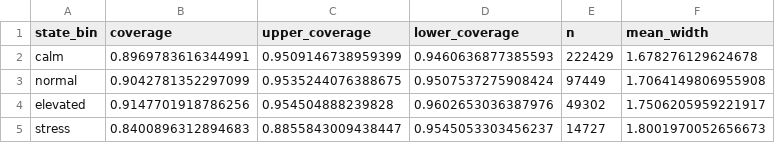
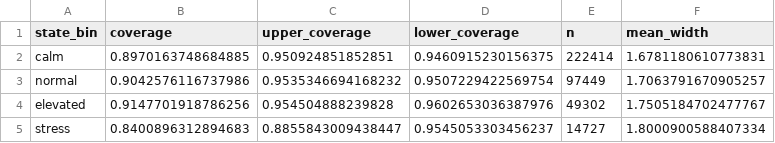
Before and after one commit to Shiv-aurora/ai-research, a CSV file: reports/e1_prototype_coverage_by_state.csv, drawn as a sheet.

```diff
--- a/reports/e1_prototype_coverage_by_state.csv
+++ b/reports/e1_prototype_coverage_by_state.csv
@@ -1,5 +1,5 @@
 state_bin,coverage,upper_coverage,lower_coverage,n,mean_width
-calm,0.8969783616344991,0.9509146738959399,0.9460636877385593,222429,1.678276129624678
-normal,0.9042781352297099,0.9535244076388675,0.9507537275908424,97449,1.7064149806955908
-elevated,0.9147701918786256,0.954504888239828,0.9602653036387976,49302,1.7506205959221917
-stress,0.8400896312894683,0.8855843009438447,0.9545053303456237,14727,1.8001970052656673
+calm,0.8970163748684885,0.950924851852851,0.9460915230156375,222414,1.6781180610773831
+normal,0.9042576116737986,0.9535346694168232,0.9507229422569754,97449,1.7063791670905257
+elevated,0.9147701918786256,0.954504888239828,0.9602653036387976,49302,1.7505184702477767
+stress,0.8400896312894683,0.8855843009438447,0.9545053303456237,14727,1.8000900588407334
```
Also changed, not shown: reports/e2_panel_summary.csv, reports/e3_var_summary.csv, 18 other files.
